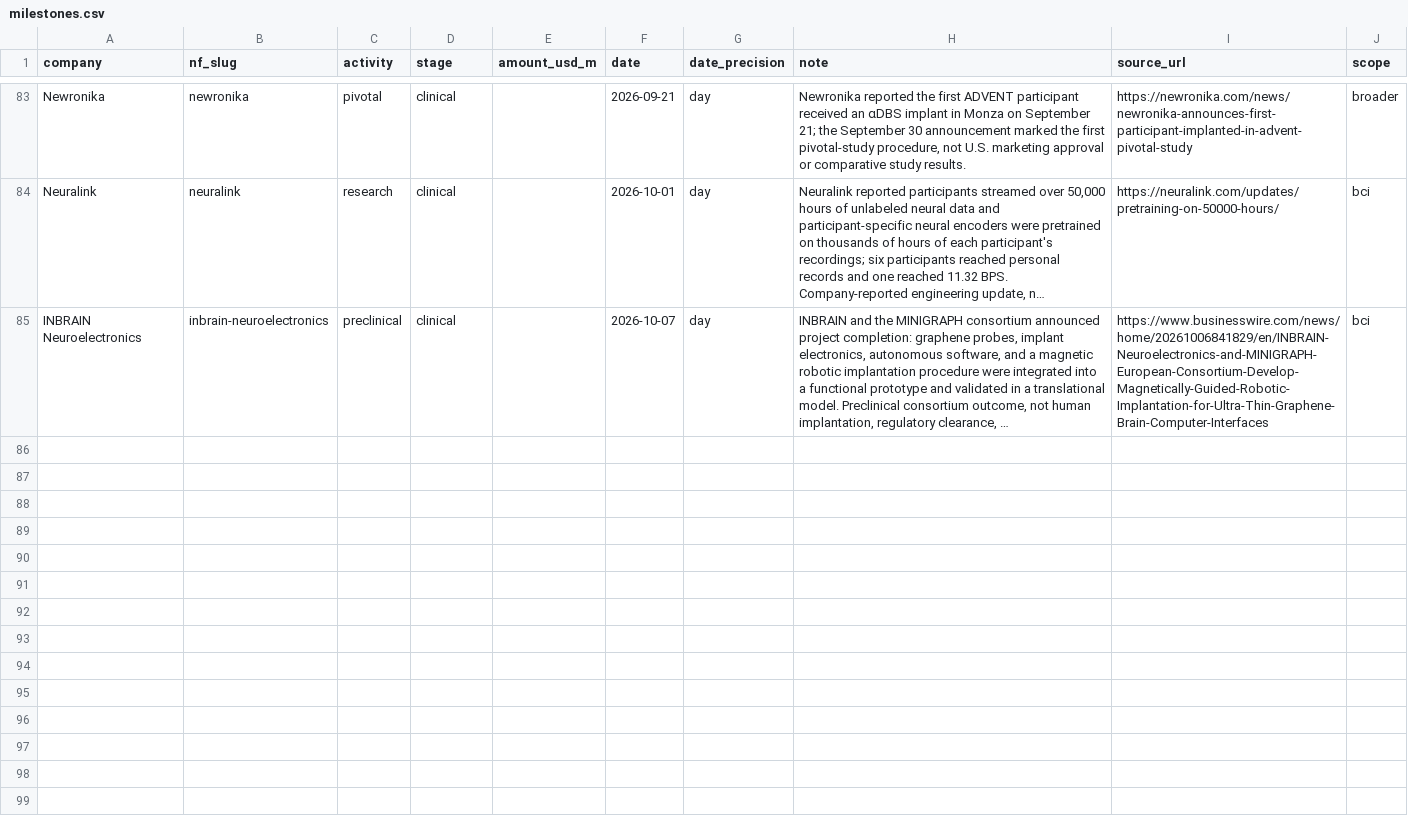
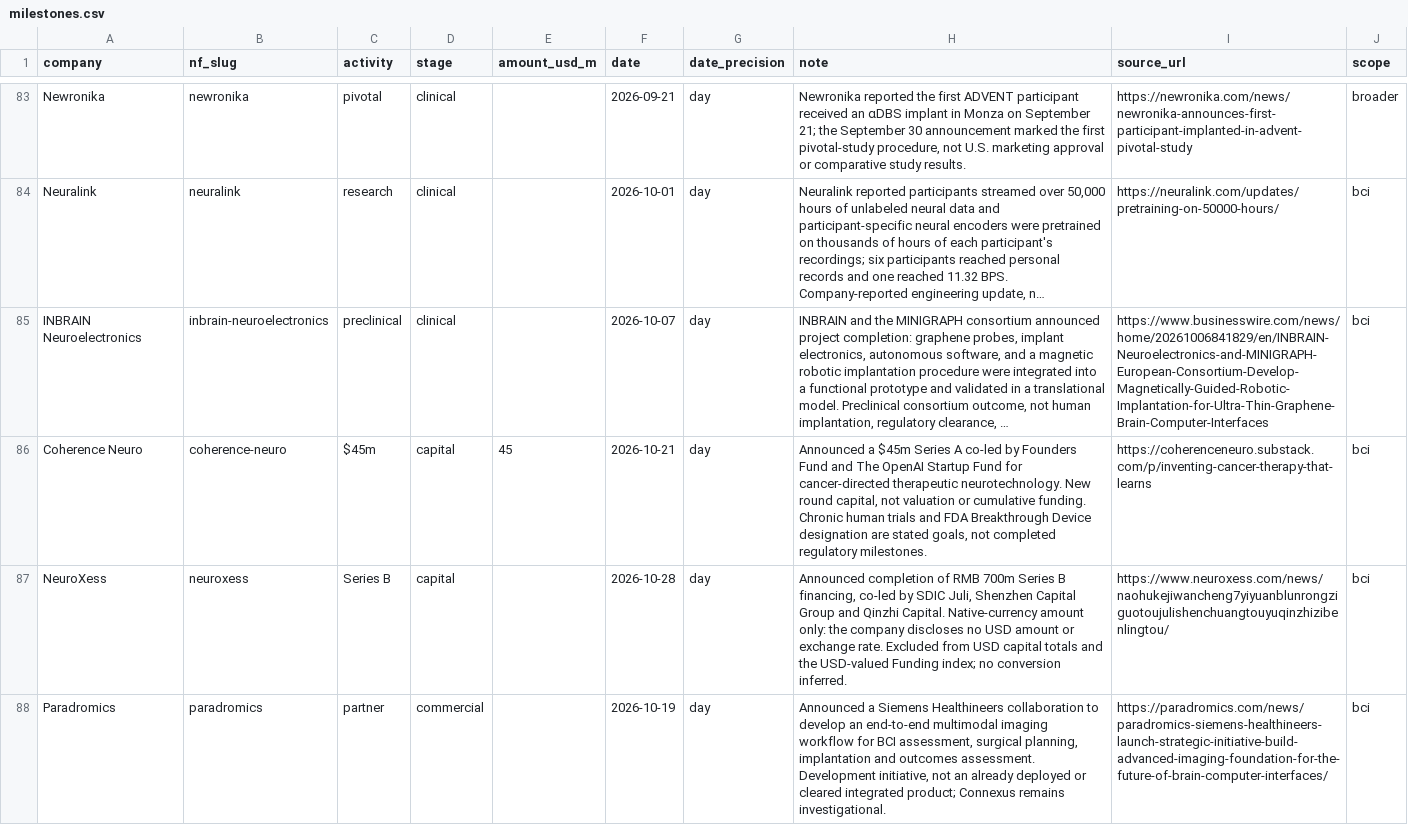
Before and after one commit to protocol/neuro-atlas, a CSV file: data/market-memo-q1-2026/milestones.csv, drawn as a sheet; only a part is shown, gaps mark what is left out; long unchanged cells end in …; the diff covers the shown part only; the diff names each change by its address in the sheet, - before the commit and + after, or states it on an @@ line.

Commit message:
data: review Notables 65 core-company milestones and funding

```diff
--- a/data/market-memo-q1-2026/milestones.csv
+++ b/data/market-memo-q1-2026/milestones.csv
+row 86: Coherence Neuro | coherence-neuro | $45m | capital | 45 | 2026-10-21 | day | Announced a $45m Series A co-led by Founders Fund and The OpenAI Startup Fund for cancer-directed therapeutic neurotechnology. New round capital, not valuation or cumulative funding. Chronic human trials and FDA Breakthrough Device designation are stated goals, not completed regulatory milestones. | https://coherenceneuro.substack.com/p/inventing-cancer-therapy-that-learns | bci
+row 87: NeuroXess | neuroxess | Series B | capital |  | 2026-10-28 | day | Announced completion of RMB 700m Series B financing, co-led by SDIC Juli, Shenzhen Capital Group and Qinzhi Capital. Native-currency amount only: the company discloses no USD amount or exchange rate. Excluded from USD capital totals and the USD-valued Funding index; no conversion inferred. | https://www.neuroxess.com/news/naohukejiwancheng7yiyuanblunrongziguotoujulishenchuangtouyuqinzhizibenlingtou/ | bci
+row 88: Paradromics | paradromics | partner | commercial |  | 2026-10-19 | day | Announced a Siemens Healthineers collaboration to develop an end-to-end multimodal imaging workflow for BCI assessment, surgical planning, implantation and outcomes assessment. Development initiative, not an already deployed or cleared integrated product; Connexus remains investigational. | https://paradromics.com/news/paradromics-siemens-healthineers-launch-strategic-initiative-build-advanced-imaging-foundation-for-the-future-of-brain-computer-interfaces/ | bci
```
Also changed, not shown: 3 added rows elsewhere in this file, 8 other files.
